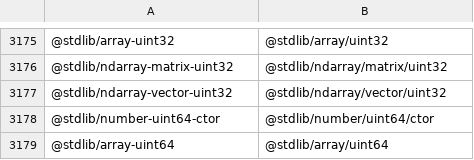
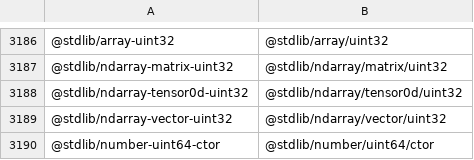
Before and after one commit to stdlib-js/namespace-standalone2pkg, a CSV file: data/data.csv, drawn as a sheet; only a part is shown, gaps mark what is left out; the shorter side is filled out with more unchanged rows; the diff covers the shown part only; the diff names each change by its address in the sheet, - before the commit and + after, or states it on an @@ line.

```diff
--- a/data/data.csv
+++ b/data/data.csv
+row 3188: @stdlib/ndarray-tensor0d-uint32 | @stdlib/ndarray/tensor0d/uint32
```
Also changed, not shown: 11 added rows elsewhere in this file, 4 other files.
